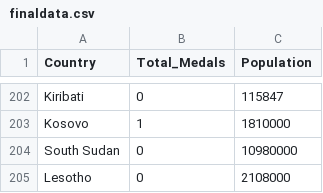
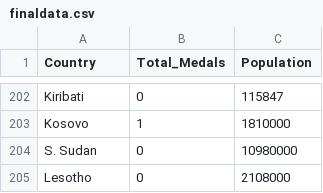
Before and after one commit to ZCK12/FIT3179, a CSV file: finaldata.csv, drawn as a sheet; only a part is shown, gaps mark what is left out.

Commit message:
Update finaldata.csv

```diff
--- a/finaldata.csv
+++ b/finaldata.csv
@@ -203,3 +203,3 @@ Kiribati,0,115847
 Kosovo,1,1810000
-South Sudan,0,10980000
+S. Sudan,0,10980000
 Lesotho,0,2108000
```
